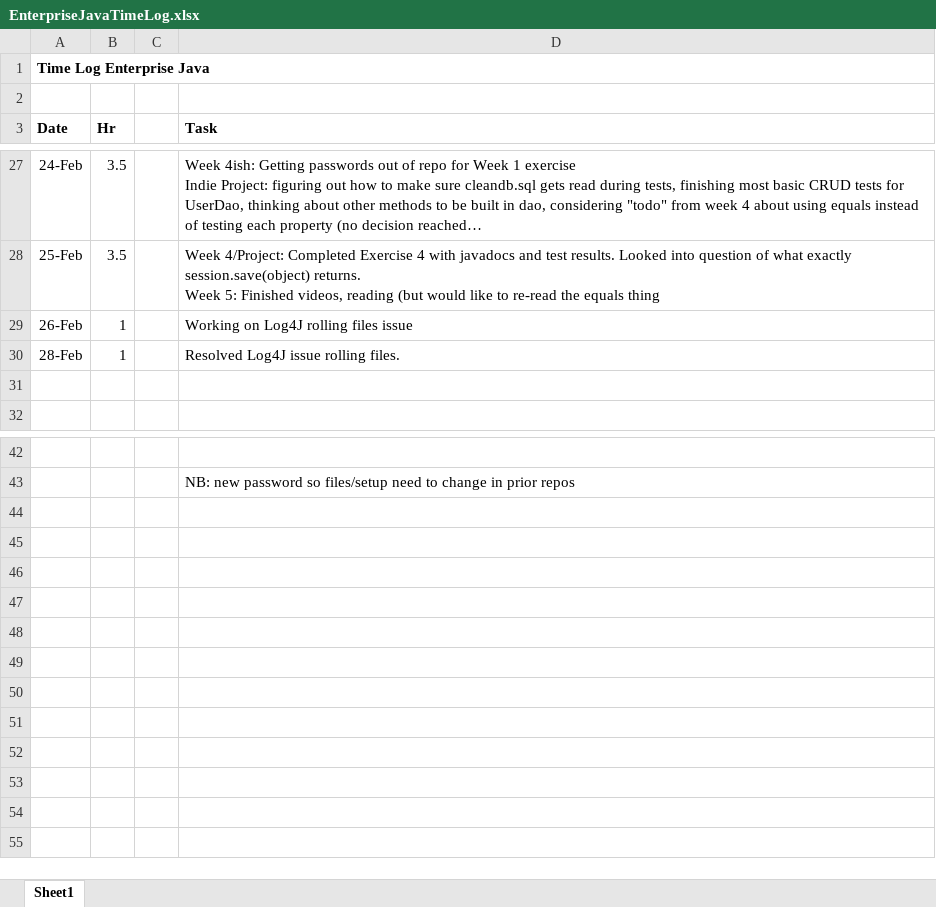
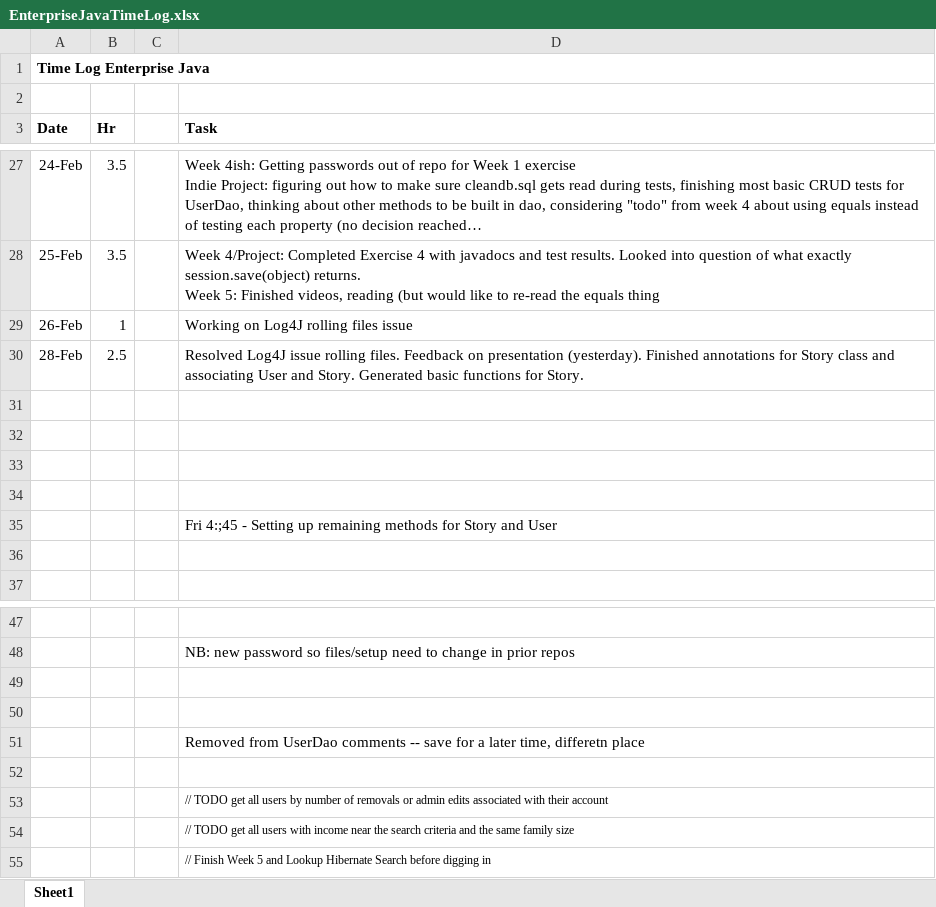
Before and after one commit to haandahl/income-experiences, an Excel workbook: EnterpriseJavaTimeLog.xlsx, sheet Sheet1, drawn as a sheet; only a part is shown, gaps mark what is left out; long unchanged cells end in …; values as stored, in another font and other column widths than the file's, no borders; the diff names each change by its address in the sheet, - before the commit and + after, or states it on an @@ line.

Commit message:
Adds StoryDao; Cleans up comments re: Story and User

```diff
--- a/EnterpriseJavaTimeLog.xlsx (sheet Sheet1)
+++ b/EnterpriseJavaTimeLog.xlsx (sheet Sheet1)
-B30 (Hr): 1
+B30 (Hr): 2.5
-D30 (Task): …rolling files.
+D30 (Task): …rolling files. Feedback on presentation (yesterday). Finished annotations for Story class and associating User and Story. Generated basic functions for Story.
+row 31: (empty)
+row 32: (empty)
+row 33: (empty)
+row 34: (empty)
+row 35:  |  |  | Fri 4:;45 - Setting up remaining methods for Story and User
+row 49: (empty)
+row 50: (empty)
+row 51:  |  |  | Removed from UserDao comments -- save for a later time, differetn place
+row 52: (empty)
+row 53:  |  |  | // TODO get all users by number of removals or admin edits associated with their account
+row 54:  |  |  | // TODO get all users with income near the search criteria and the same family size
+row 55:  |  |  | // Finish Week 5 and Lookup Hibernate Search before digging in
```
Also changed, not shown: 3 other files.
